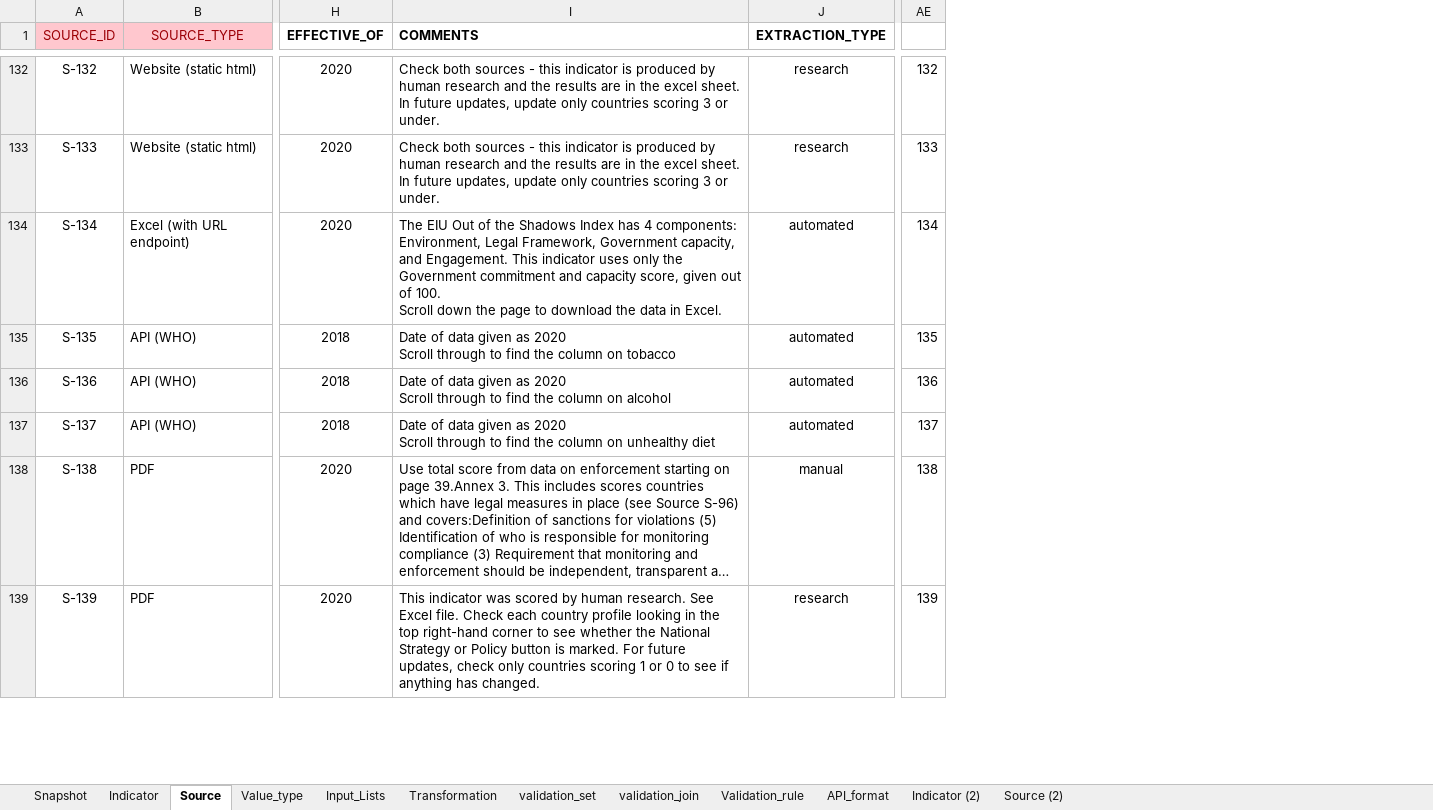
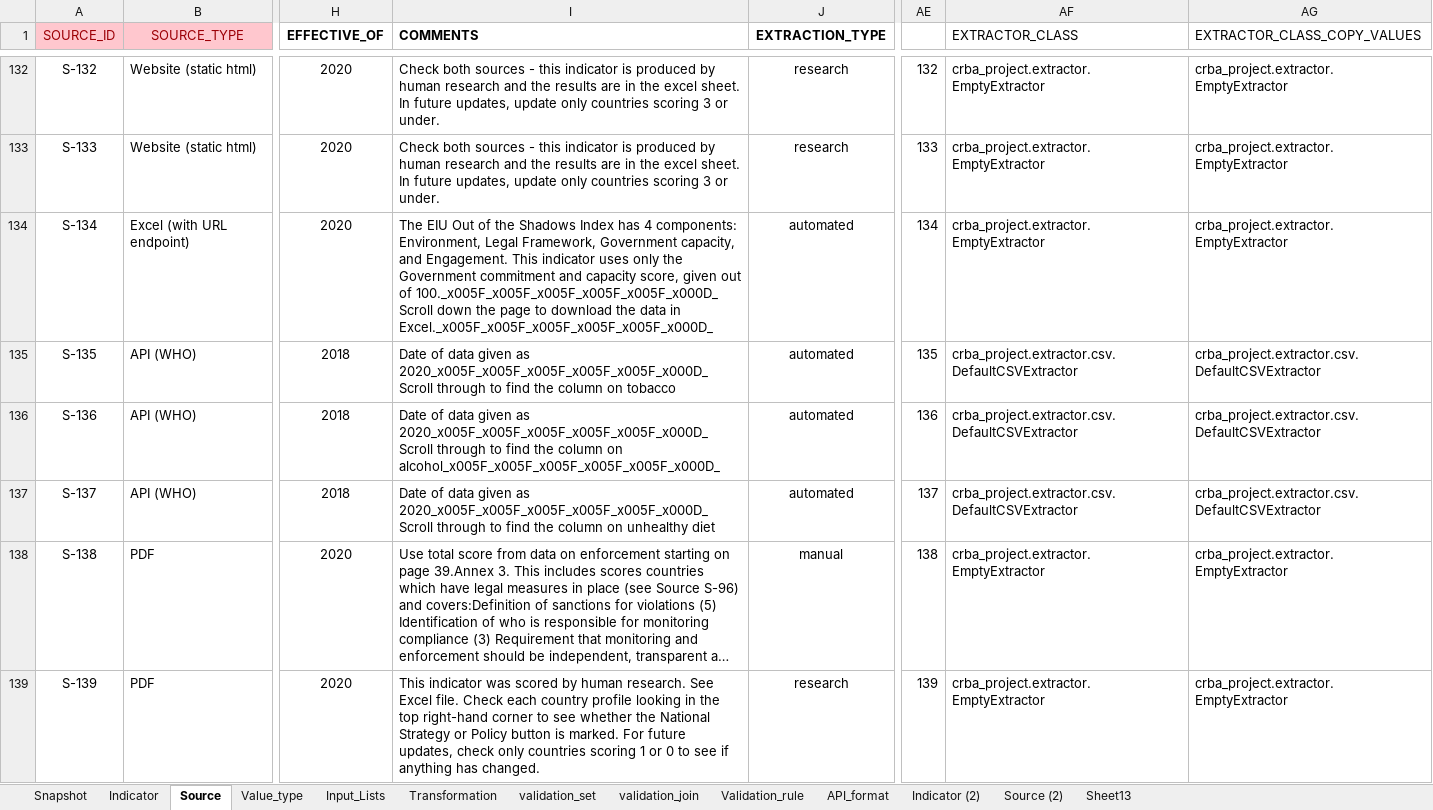
Before and after one commit to m-g-d-c/crba-etl, an Excel workbook: data_in/indicator_dictionary_CRBA.xlsx, sheet Source, drawn as a sheet; only a part is shown, gaps mark what is left out; long unchanged cells end in …; values as stored, in another font and other column widths than the file's, no borders; charts and pictures not drawn; ↵ is a line break in a cell; the diff covers the shown part only; the diff names each change by its address in the sheet, - before the commit and + after, or states it on an @@ line.

Commit message:
Restructure Project. The projects uses now instead of ipynb a python package structure.
The Extraction of sources is now determindes by an extra field in the indicator_dictonary_CRBA.xlsx called EXTRACTOR_CLASS.

Open TODO's are written in the Readme.md

```diff
--- a/data_in/indicator_dictionary_CRBA.xlsx (sheet Source)
+++ b/data_in/indicator_dictionary_CRBA.xlsx (sheet Source)
+sheet tab: Sheet13
+column AF (EXTRACTOR_CLASS), rows 132-139: crba_project.extractor.EmptyExtractor | crba_project.extractor.EmptyExtractor | crba_project.extractor.EmptyExtractor | crba_project.extractor.csv.DefaultCSVExtractor | crba_project.extractor.csv.DefaultCSVExtractor | crba_project.extractor.csv.DefaultCSVExtractor | crba_project.extractor.EmptyExtractor | crba_project.extractor.EmptyExtractor
+column AG (EXTRACTOR_CLASS_COPY_VALUES), rows 132-139: crba_project.extractor.EmptyExtractor | crba_project.extractor.EmptyExtractor | crba_project.extractor.EmptyExtractor | crba_project.extractor.csv.DefaultCSVExtractor | crba_project.extractor.csv.DefaultCSVExtractor | crba_project.extractor.csv.DefaultCSVExtractor | crba_project.extractor.EmptyExtractor | crba_project.extractor.EmptyExtractor
-I134 (COMMENTS): …out of 100. ↵ Scroll down the page to download the data in Excel.
+I134 (COMMENTS): …out of 100._x005F_x005F_x005F_x005F_x005F_x000D_ ↵ Scroll down the page to download the data in Excel._x005F_x005F_x005F_x005F_x005F_x000D_
-I135 (COMMENTS): …given as 2020 ↵ Scroll through…
+I135 (COMMENTS): …given as 2020_x005F_x005F_x005F_x005F_x005F_x000D_ ↵ Scroll through…
-I136 (COMMENTS): …given as 2020 ↵ Scroll through to find the column on alcohol
+I136 (COMMENTS): …given as 2020_x005F_x005F_x005F_x005F_x005F_x000D_ ↵ Scroll through to find the column on alcohol_x005F_x005F_x005F_x005F_x005F_x000D_
-I137 (COMMENTS): …given as 2020 ↵ Scroll through…
+I137 (COMMENTS): …given as 2020_x005F_x005F_x005F_x005F_x005F_x000D_ ↵ Scroll through…
```
Also changed, not shown: 22 removed rows, 60 edited cells and cell formats elsewhere in this sheet, sheet Indicator, formulas that keep their value, hidden cells, charts or pictures, 32 other files.
